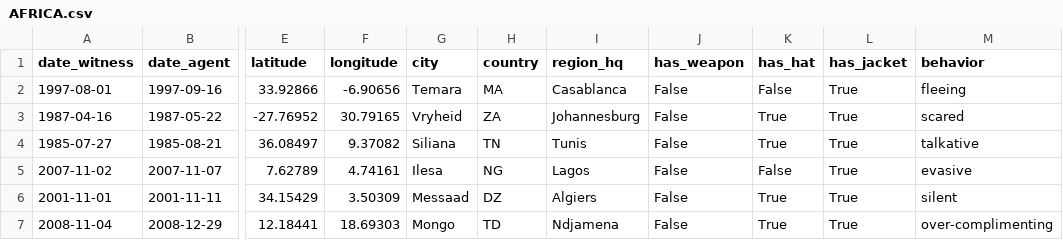
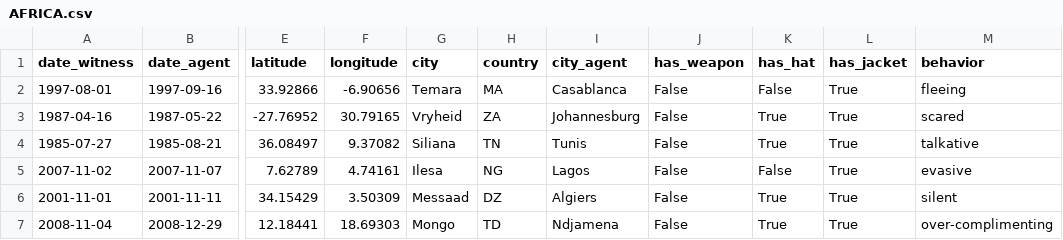
Before and after one commit to muz-javed/cascade-dbt-assessment, a CSV file: seeds/AFRICA.csv, drawn as a sheet; only a part is shown, gaps mark what is left out; the diff names each change by its address in the sheet, - before the commit and + after, or states it on an @@ line.

```diff
--- a/seeds/AFRICA.csv
+++ b/seeds/AFRICA.csv
-I1: region_hq
+I1: city_agent
```
Also changed, not shown: seeds/AMERICA.csv, seeds/ASIA.csv, 5 other files.
